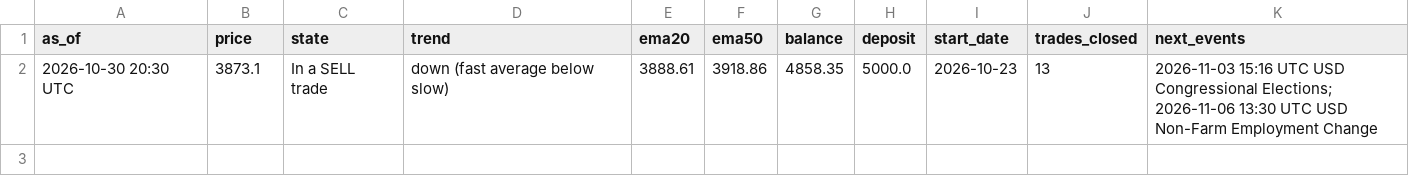
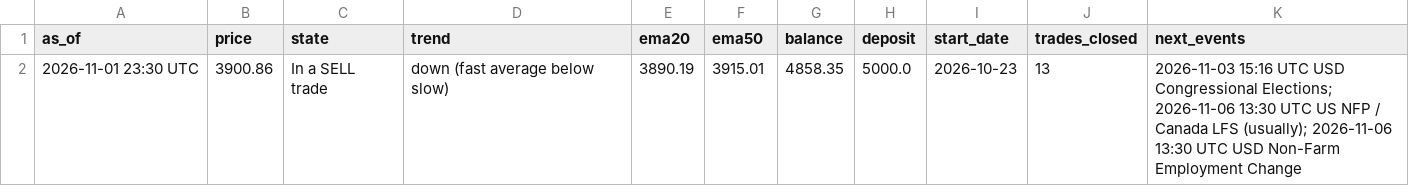
Before and after one commit to debtsolverscanada-lgtm/trading-results, a CSV file: data/gold_status.csv, drawn as a sheet.

```diff
--- a/data/gold_status.csv
+++ b/data/gold_status.csv
@@ -1,2 +1,2 @@
 as_of,price,state,trend,ema20,ema50,balance,deposit,start_date,trades_closed,next_events
-2026-10-30 20:30 UTC,3873.1,In a SELL trade,down (fast average below slow),3888.61,3918.86,4858.35,5000.0,2026-10-23,13,2026-11-03 15:16 UTC USD Congressional Elections; 2026-11-06 13:30 UTC USD Non-Farm Employment Change
+2026-11-01 23:30 UTC,3900.86,In a SELL trade,down (fast average below slow),3890.19,3915.01,4858.35,5000.0,2026-10-23,13,2026-11-03 15:16 UTC USD Congressional Elections; 2026-11-06 13:30 UTC US NFP / Canada LFS (usually); 2026-11-06 13:30 UTC USD Non-Farm Employment Change
```
Also changed, not shown: data/gold_asia5_status.csv, data/gold_asia_status.csv, 7 other files.
